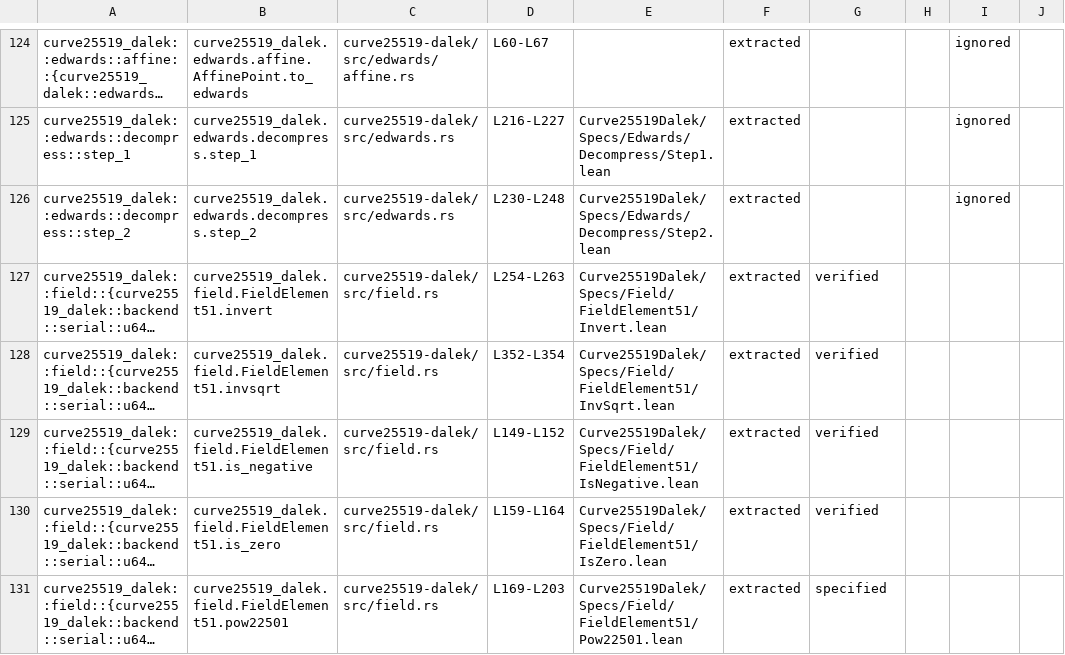
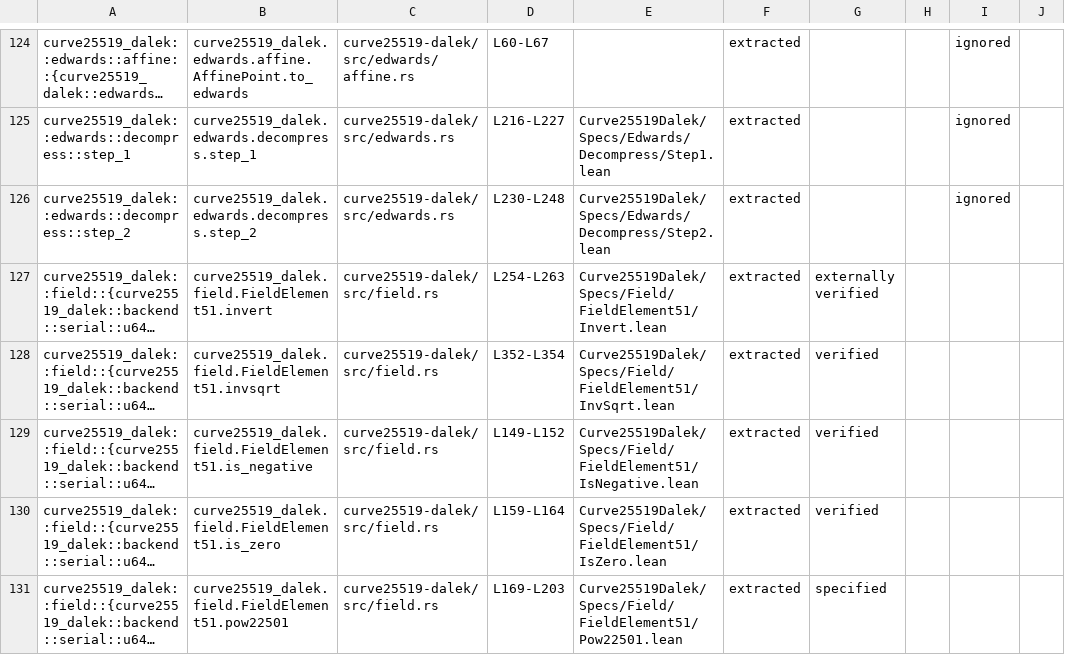
Before and after one commit to Beneficial-AI-Foundation/curve25519-dalek-lean-verify, a CSV file: status.csv, drawn as a sheet; only a part is shown, gaps mark what is left out; long unchanged cells end in …; the diff covers the shown part only; the diff names each change by its address in the sheet, - before the commit and + after, or states it on an @@ line.

```diff
--- a/status.csv
+++ b/status.csv
-G127: verified
+G127: externally verified
```
Also changed, not shown: 12 edited cells elsewhere in this file, 6 other files.
